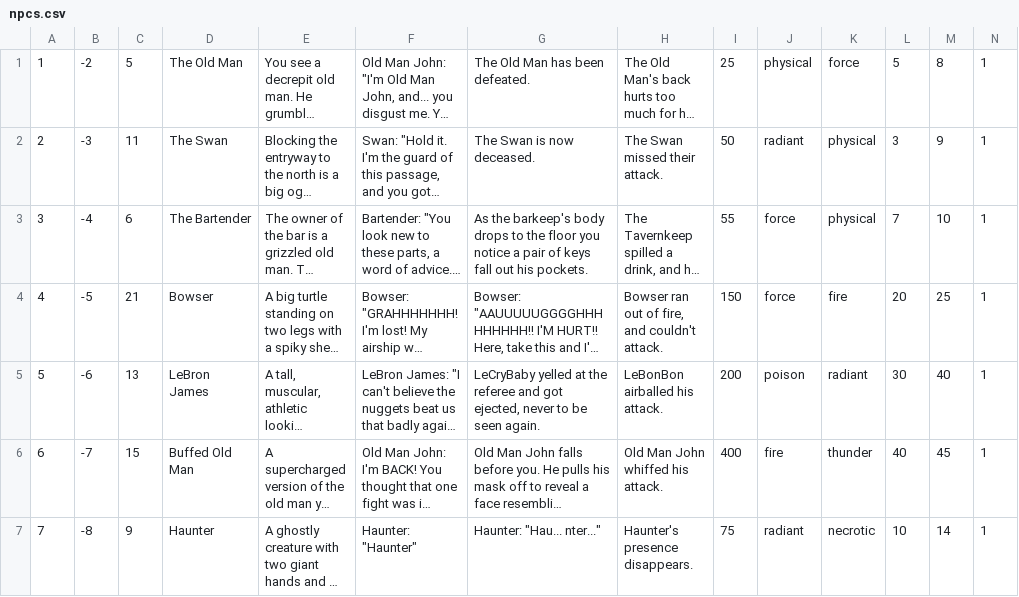
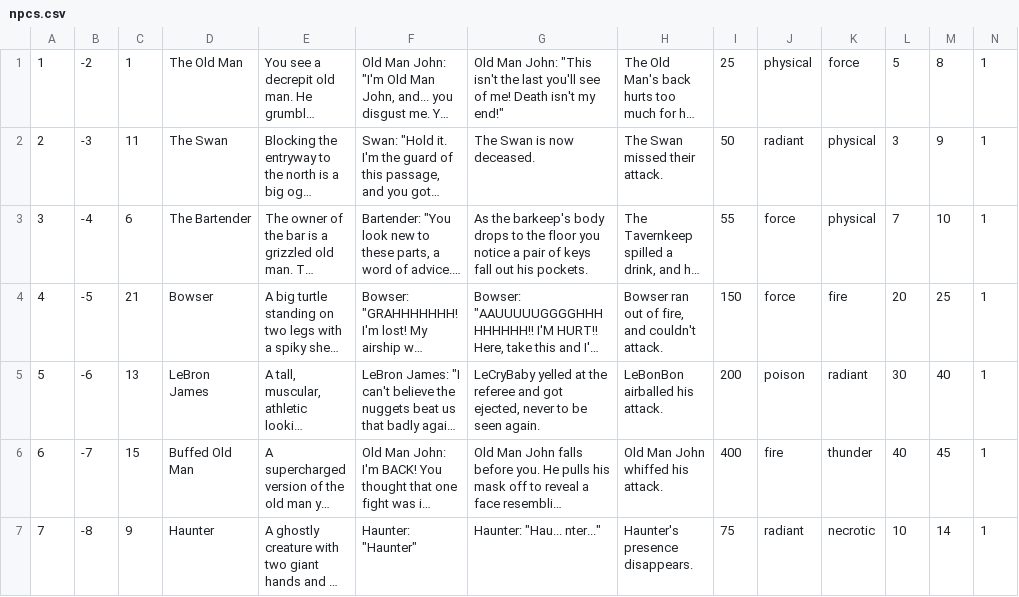
Before and after one commit to cmack6/Apocrypha, a CSV file: CS320_TeamProject/CS320_LibraryExample_Lab06/bin/edu/ycp/cs320/booksdb/persist/res/npcs.csv, drawn as a sheet; long unchanged cells end in …; the diff names each change by its address in the sheet, - before the commit and + after, or states it on an @@ line.

```diff
--- a/CS320_TeamProject/CS320_LibraryExample_Lab06/bin/edu/ycp/cs320/booksdb/persist/res/npcs.csv
+++ b/CS320_TeamProject/CS320_LibraryExample_Lab06/bin/edu/ycp/cs320/booksdb/persist/res/npcs.csv
-C1: 5
+C1: 1
-G1: The Old Man has been defeated.
+G1: Old Man John: "This isn't the last you'll see of me! Death isn't my end!"
```
Also changed, not shown: CS320_TeamProject/CS320_LibraryExample_Lab06/src/edu/ycp/cs320/booksdb/persist/res/npcs.csv.
